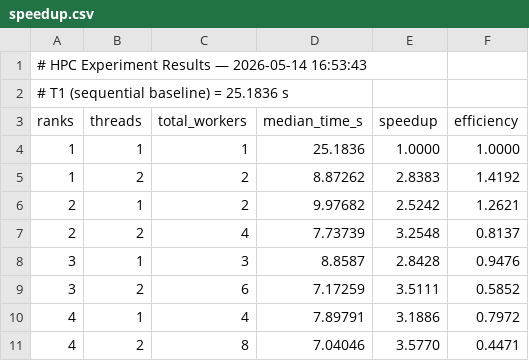
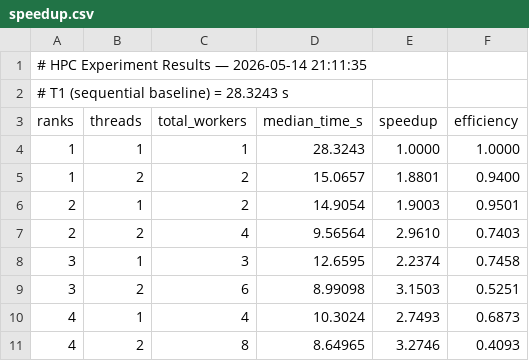
Before and after one commit to andre1012345/HPC-inference, a CSV file: results/speedup.csv, drawn as a sheet.

Commit message:
Add experimental results and fix speedup baseline

```diff
--- a/results/speedup.csv
+++ b/results/speedup.csv
@@ -1,11 +1,11 @@
-# HPC Experiment Results — 2026-05-14 16:53:43
-# T1 (sequential baseline) = 25.1836 s
+# HPC Experiment Results — 2026-05-14 21:11:35
+# T1 (sequential baseline) = 28.3243 s
 ranks,threads,total_workers,median_time_s,speedup,efficiency
-1,1,1,25.1836,1.0000,1.0000
-1,2,2,8.87262,2.8383,1.4192
-2,1,2,9.97682,2.5242,1.2621
-2,2,4,7.73739,3.2548,0.8137
-3,1,3,8.8587,2.8428,0.9476
-3,2,6,7.17259,3.5111,0.5852
-4,1,4,7.89791,3.1886,0.7972
-4,2,8,7.04046,3.5770,0.4471
+1,1,1,28.3243,1.0000,1.0000
+1,2,2,15.0657,1.8801,0.9400
+2,1,2,14.9054,1.9003,0.9501
+2,2,4,9.56564,2.9610,0.7403
+3,1,3,12.6595,2.2374,0.7458
+3,2,6,8.99098,3.1503,0.5251
+4,1,4,10.3024,2.7493,0.6873
+4,2,8,8.64965,3.2746,0.4093
```
Also changed, not shown: 10 other files.
